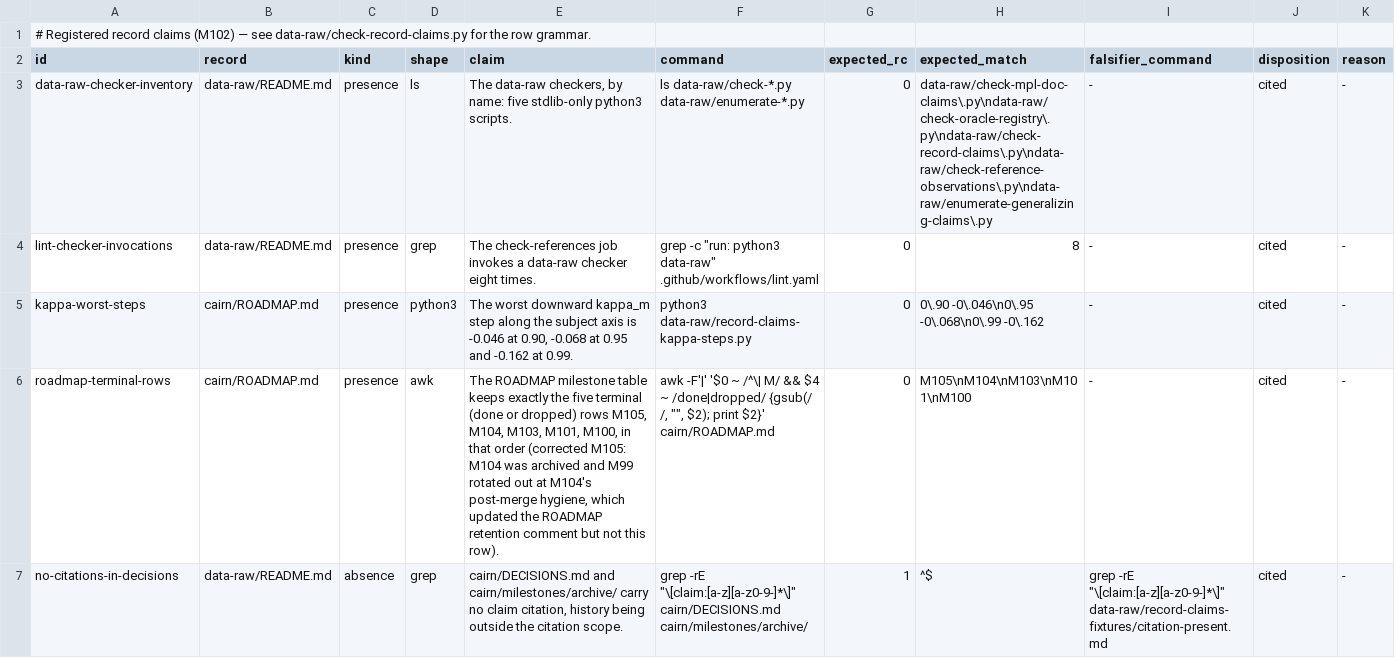
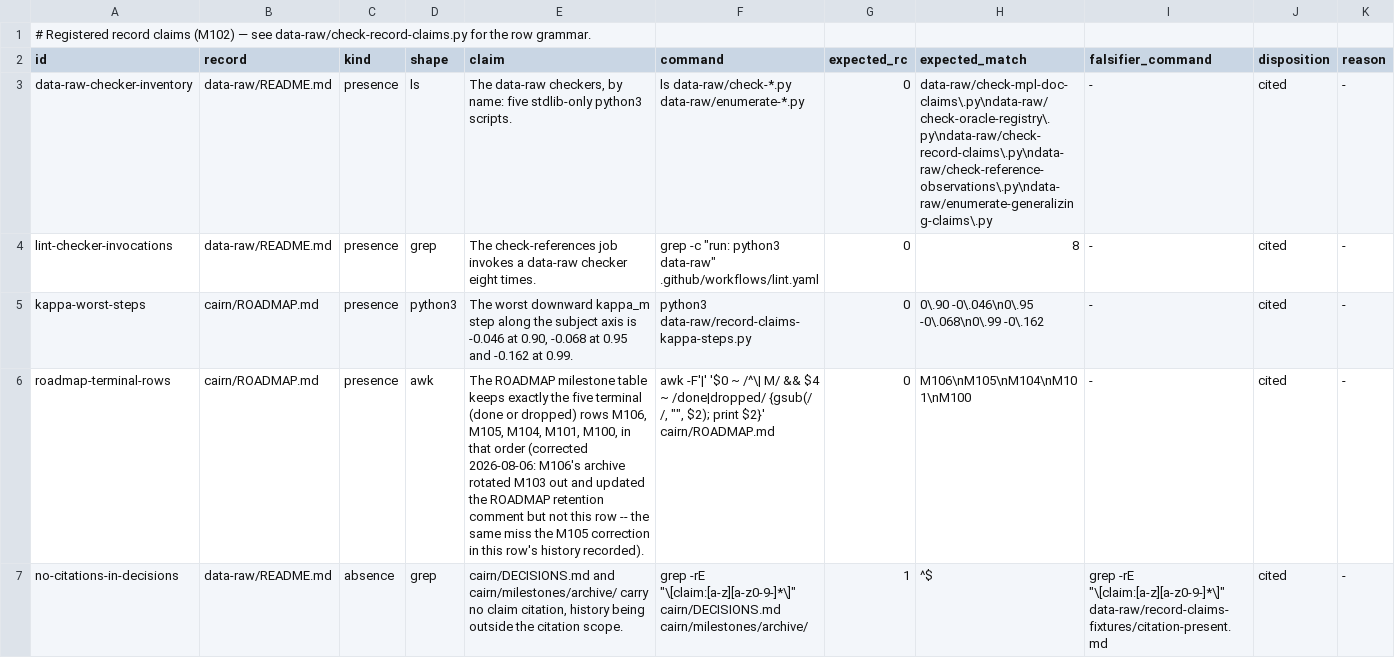
Before and after one commit to jmgirard/intraclass, a TSV file: data-raw/record-claims.tsv, drawn as a sheet.

```diff
--- a/data-raw/record-claims.tsv
+++ b/data-raw/record-claims.tsv
@@ -5,3 +5,3 @@ lint-checker-invocations	data-raw/README.md	presence	grep	The check-references j
 kappa-worst-steps	cairn/ROADMAP.md	presence	python3	The worst downward kappa_m step along the subject axis is -0.046 at 0.90, -0.068 at 0.95 and -0.162 at 0.99.	python3 data-raw/record-claims-kappa-steps.py	0	0\.90 -0\.046\n0\.95 -0\.068\n0\.99 -0\.162	-	cited	-
-roadmap-terminal-rows	cairn/ROADMAP.md	presence	awk	The ROADMAP milestone table keeps exactly the five terminal (done or dropped) rows M105, M104, M103, M101, M100, in that order (corrected M105: M104 was archived and M99 rotated out at M104's post-merge hygiene, which updated the ROADMAP retention comment but not this row).	awk -F'|' '$0 ~ /^\| M/ && $4 ~ /done|dropped/ {gsub(/ /, "", $2); print $2}' cairn/ROADMAP.md	0	M105\nM104\nM103\nM101\nM100	-	cited	-
+roadmap-terminal-rows	cairn/ROADMAP.md	presence	awk	The ROADMAP milestone table keeps exactly the five terminal (done or dropped) rows M106, M105, M104, M101, M100, in that order (corrected 2026-08-06: M106's archive rotated M103 out and updated the ROADMAP retention comment but not this row -- the same miss the M105 correction in this row's history recorded).	awk -F'|' '$0 ~ /^\| M/ && $4 ~ /done|dropped/ {gsub(/ /, "", $2); print $2}' cairn/ROADMAP.md	0	M106\nM105\nM104\nM101\nM100	-	cited	-
 no-citations-in-decisions	data-raw/README.md	absence	grep	cairn/DECISIONS.md and cairn/milestones/archive/ carry no claim citation, history being outside the citation scope.	grep -rE "\[claim:[a-z][a-z0-9-]*\]" cairn/DECISIONS.md cairn/milestones/archive/	1	^$	grep -rE "\[claim:[a-z][a-z0-9-]*\]" data-raw/record-claims-fixtures/citation-present.md	cited	-
```
